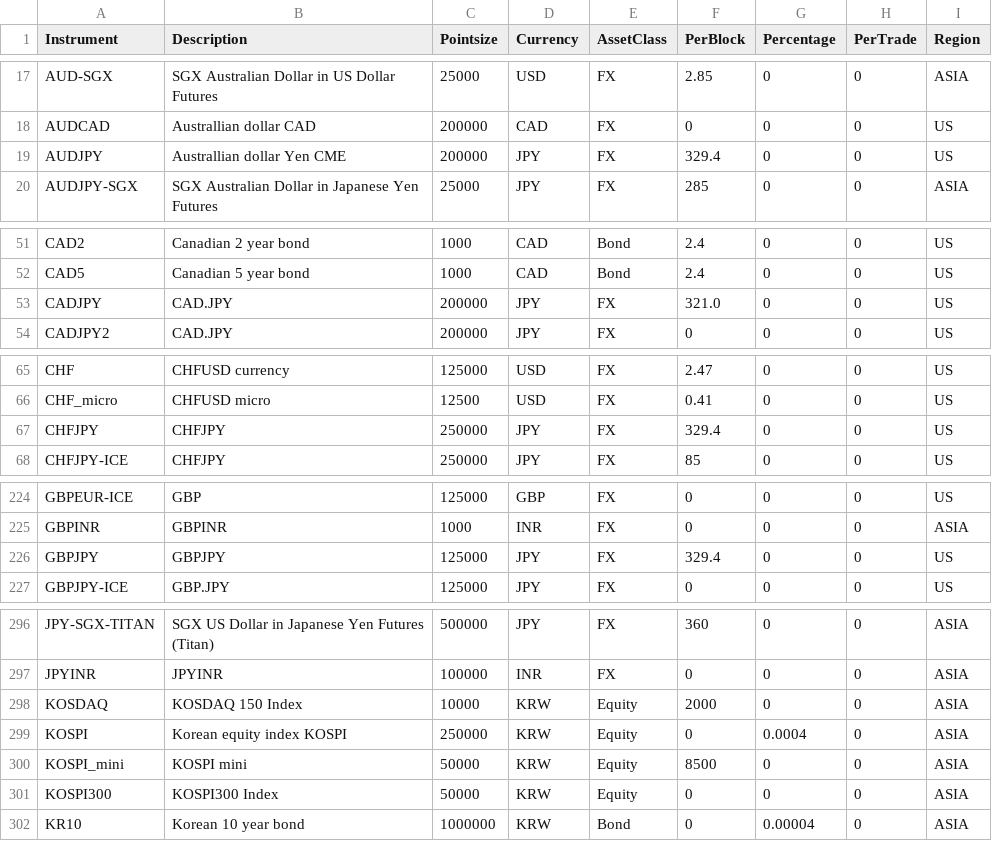
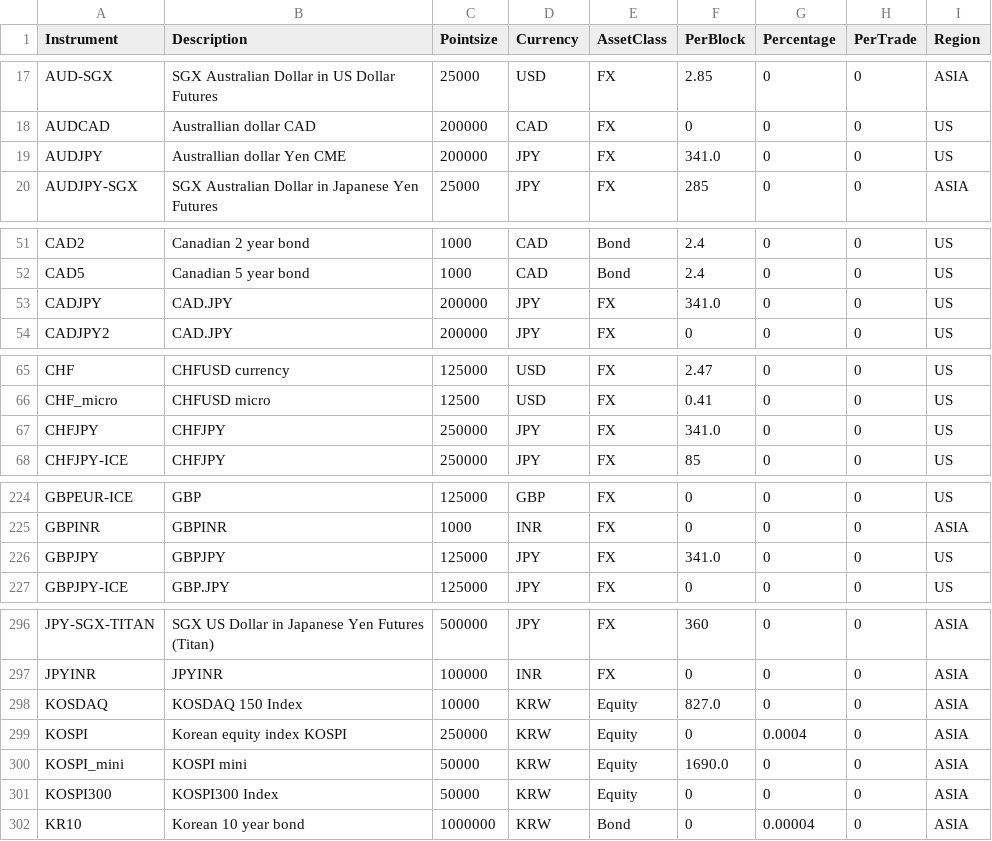
Before and after one commit to bug-or-feature/pysystemtrade, a CSV file: data/futures/csvconfig/instrumentconfig.csv, drawn as a sheet; only a part is shown, gaps mark what is left out; the diff covers the shown part only.

Commit message:
commissions updated from prod report

```diff
--- a/data/futures/csvconfig/instrumentconfig.csv
+++ b/data/futures/csvconfig/instrumentconfig.csv
@@ -18,3 +18,3 @@ AUD-SGX,SGX Australian Dollar in US Dollar Futures,25000,USD,FX,2.85,0,0,ASIA
 AUDCAD,Australlian dollar CAD,200000,CAD,FX,0,0,0,US
-AUDJPY,Australlian dollar Yen CME,200000,JPY,FX,329.4,0,0,US
+AUDJPY,Australlian dollar Yen CME,200000,JPY,FX,341.0,0,0,US
 AUDJPY-SGX,SGX Australian Dollar in Japanese Yen Futures,25000,JPY,FX,285,0,0,ASIA
@@ -52,3 +52,3 @@ CAD2,Canadian 2 year bond,1000,CAD,Bond,2.4,0,0,US
 CAD5,Canadian 5 year bond,1000,CAD,Bond,2.4,0,0,US
-CADJPY,CAD.JPY,200000,JPY,FX,321.0,0,0,US
+CADJPY,CAD.JPY,200000,JPY,FX,341.0,0,0,US
 CADJPY2,CAD.JPY,200000,JPY,FX,0,0,0,US
@@ -66,3 +66,3 @@ CHF,CHFUSD currency,125000,USD,FX,2.47,0,0,US
 CHF_micro,CHFUSD micro,12500,USD,FX,0.41,0,0,US
-CHFJPY,CHFJPY,250000,JPY,FX,329.4,0,0,US
+CHFJPY,CHFJPY,250000,JPY,FX,341.0,0,0,US
 CHFJPY-ICE,CHFJPY,250000,JPY,FX,85,0,0,US
@@ -225,3 +225,3 @@ GBPEUR-ICE,GBP,125000,GBP,FX,0,0,0,US
 GBPINR,GBPINR,1000,INR,FX,0,0,0,ASIA
-GBPJPY,GBPJPY,125000,JPY,FX,329.4,0,0,US
+GBPJPY,GBPJPY,125000,JPY,FX,341.0,0,0,US
 GBPJPY-ICE,GBP.JPY,125000,JPY,FX,0,0,0,US
@@ -297,5 +297,5 @@ JPY-SGX-TITAN,SGX US Dollar in Japanese Yen Futures (Titan),500000,JPY,FX,360,0,
 JPYINR,JPYINR,100000,INR,FX,0,0,0,ASIA
-KOSDAQ,KOSDAQ 150 Index,10000,KRW,Equity,2000,0,0,ASIA
+KOSDAQ,KOSDAQ 150 Index,10000,KRW,Equity,827.0,0,0,ASIA
 KOSPI,Korean equity index KOSPI,250000,KRW,Equity,0,0.0004,0,ASIA
-KOSPI_mini,KOSPI mini,50000,KRW,Equity,8500,0,0,ASIA
+KOSPI_mini,KOSPI mini,50000,KRW,Equity,1690.0,0,0,ASIA
 KOSPI300,KOSPI300 Index,50000,KRW,Equity,0,0,0,ASIA
```
Also changed, not shown: 1 edited cell elsewhere in this file.
